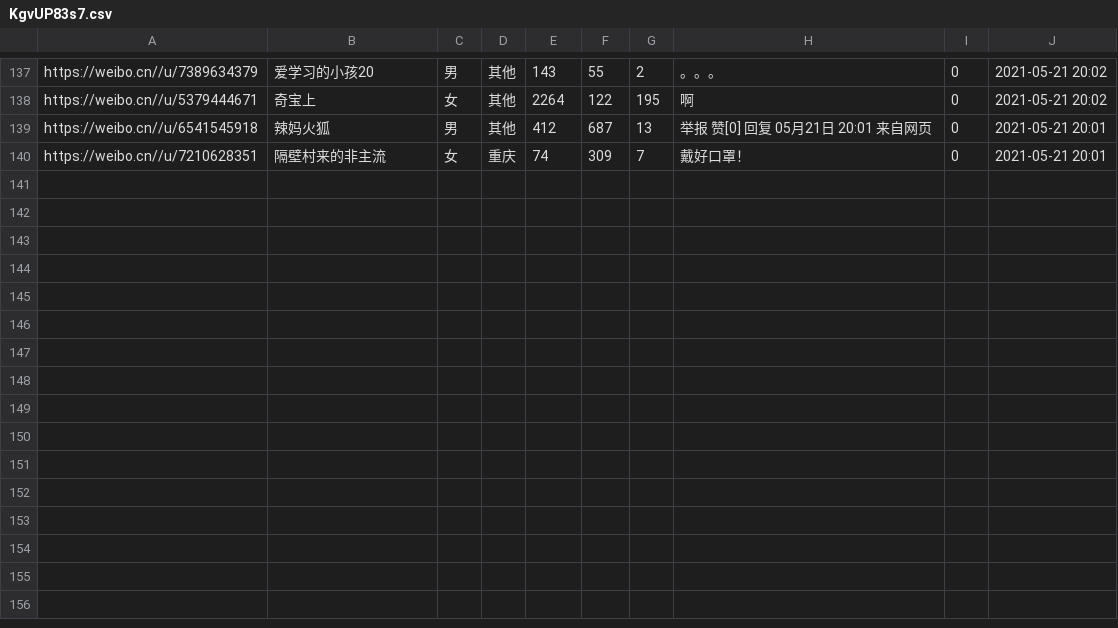
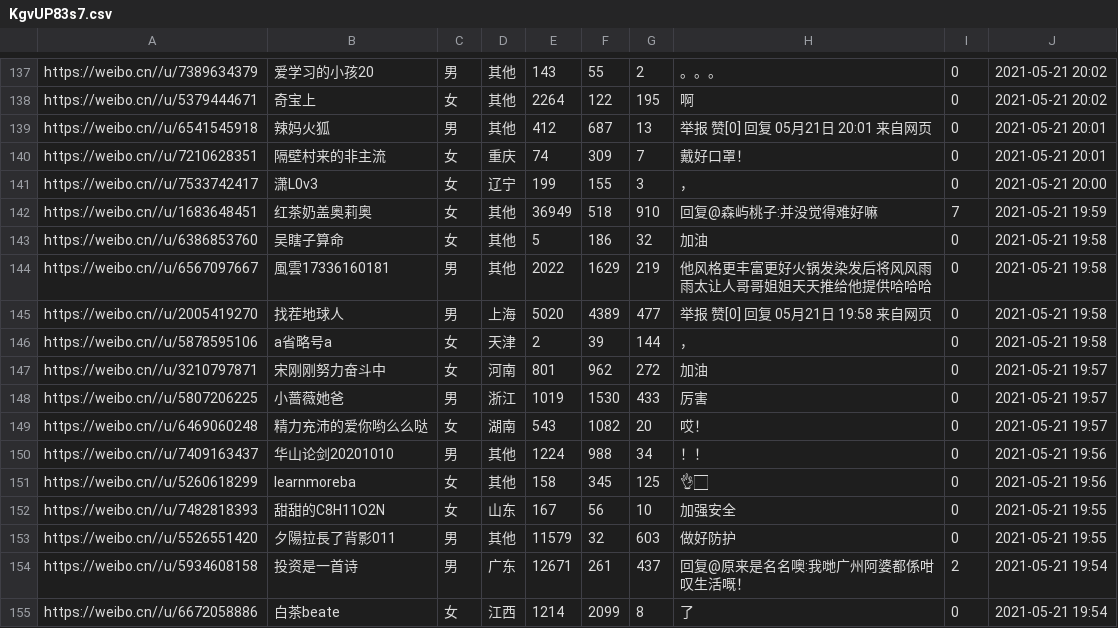
Before and after one commit to LAEarnsChamp/WeiboSuperSpider, a CSV file: comment/KgvUP83s7.csv, drawn as a sheet; only a part is shown, gaps mark what is left out.

```diff
--- a/comment/KgvUP83s7.csv
+++ b/comment/KgvUP83s7.csv
@@ -140 +140,16 @@ https://weibo.cn//u/6541545918,辣妈火狐,男,其他,412,687,13,     举报
 https://weibo.cn//u/7210628351,隔壁村来的非主流,女,重庆,74,309,7,戴好口罩！,0,2021-05-21 20:01
+https://weibo.cn//u/7533742417,潇L0v3,女,辽宁,199,155,3,，,0,2021-05-21 20:00
+https://weibo.cn//u/1683648451,红茶奶盖奥莉奥,女,其他,36949,518,910,回复@森屿桃子:并没觉得难好嘛,7,2021-05-21 19:59
+https://weibo.cn//u/6386853760,吴瞎子算命,女,其他,5,186,32,加油,0,2021-05-21 19:58
+https://weibo.cn//u/6567097667,風雲17336160181,男,其他,2022,1629,219,他风格更丰富更好火锅发染发后将风风雨雨太让人哥哥姐姐天天推给他提供哈哈哈,0,2021-05-21 19:58
+https://weibo.cn//u/2005419270,找茬地球人,男,上海,5020,4389,477,     举报             赞[0]         回复             05月21日 19:58 来自网页,0,2021-05-21 19:58
+https://weibo.cn//u/5878595106,a省略号a,女,天津,2,39,144,，,0,2021-05-21 19:58
+https://weibo.cn//u/3210797871,宋刚刚努力奋斗中,女,河南,801,962,272,加油,0,2021-05-21 19:57
+https://weibo.cn//u/5807206225,小蔷薇她爸,男,浙江,1019,1530,433,厉害,0,2021-05-21 19:57
+https://weibo.cn//u/6469060248,精力充沛的爱你哟么么哒,女,湖南,543,1082,20,哎！,0,2021-05-21 19:57
+https://weibo.cn//u/7409163437,华山论剑20201010,男,其他,1224,988,34,！！,0,2021-05-21 19:56
+https://weibo.cn//u/5260618299,learnmoreba,女,其他,158,345,125,👌🏻,0,2021-05-21 19:56
+https://weibo.cn//u/7482818393,甜甜的C8H11O2N,女,山东,167,56,10,加强安全,0,2021-05-21 19:55
+https://weibo.cn//u/5526551420,夕陽拉長了背影011,男,其他,11579,32,603,做好防护,0,2021-05-21 19:55
+https://weibo.cn//u/5934608158,投资是一首诗,男,广东,12671,261,437,回复@原来是名名噢:我哋广州阿婆都係咁叹生活嘅！,2,2021-05-21 19:54
+https://weibo.cn//u/6672058886,白茶beate,女,江西,1214,2099,8,了,0,2021-05-21 19:54
```
Also changed, not shown: 1 other file.
